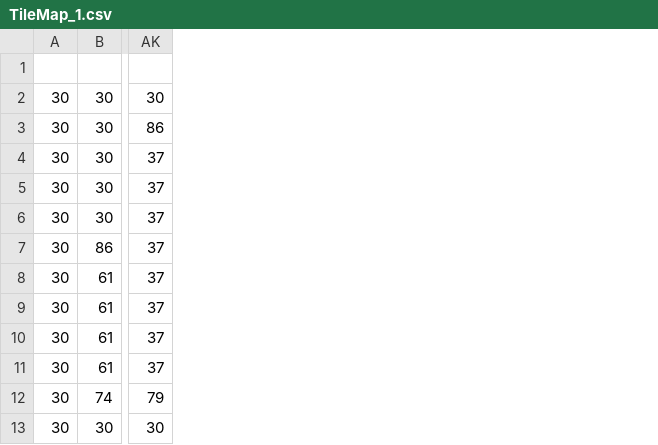
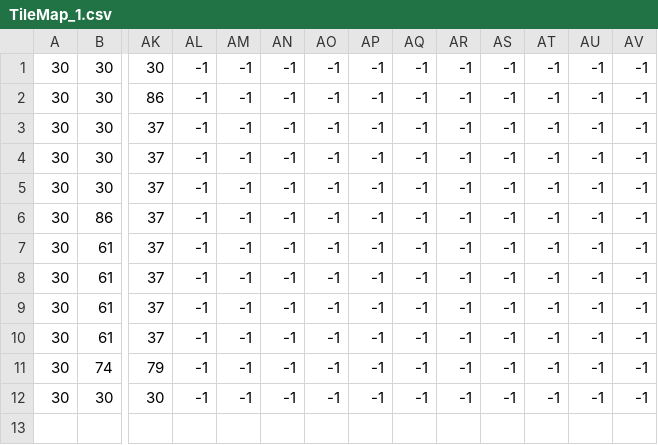
Before and after one commit to Civetdelapin/InfiniteTorpor, a CSV file: SDL_Game/levels/TileMap_1.csv, drawn as a sheet; only a part is shown, gaps mark what is left out; removed rows and columns are numbered as before the commit, all else as after; rows hold the shown columns only; the diff names each change by its address in the sheet, - before the commit and + after, or states it on an @@ line.

```diff
--- a/SDL_Game/levels/TileMap_1.csv
+++ b/SDL_Game/levels/TileMap_1.csv
+column AL, rows 1-12: all -1
+column AM, rows 1-12: all -1
+column AN, rows 1-12: all -1
+column AO, rows 1-12: all -1
+column AP, rows 1-12: all -1
+column AQ, rows 1-12: all -1
+column AR, rows 1-12: all -1
+column AS, rows 1-12: all -1
+column AT, rows 1-12: all -1
+column AU, rows 1-12: all -1
+column AV, rows 1-12: all -1
-row 1: (empty)
```
Also changed, not shown: 7 other files.
